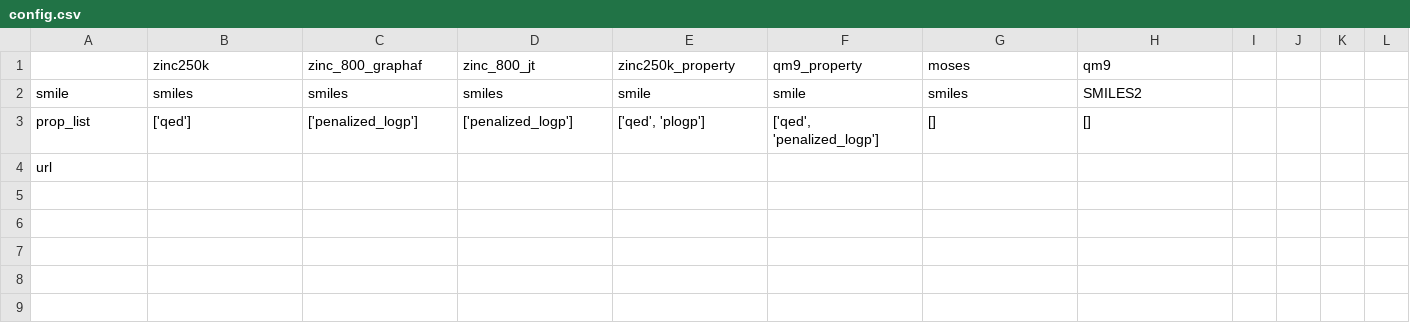
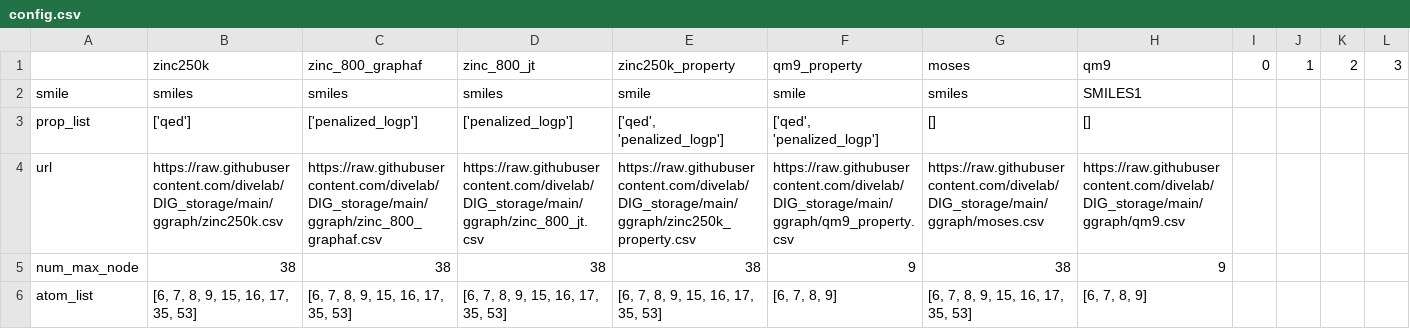
Before and after one commit to divelab/DIG, a CSV file: dig/ggraph/dataset/config.csv, drawn as a sheet; only a part is shown; rows hold the shown columns only; the diff covers the shown part only; the diff names each change by its address in the sheet, - before the commit and + after, or states it on an @@ line.

Commit message:
Updated QM9, ZINC, MOSES dataset

```diff
--- a/dig/ggraph/dataset/config.csv
+++ b/dig/ggraph/dataset/config.csv
-I1: (empty)
+I1: 0
-J1: (empty)
+J1: 1
-K1: (empty)
+K1: 2
-L1: (empty)
+L1: 3
-H2: SMILES2
+H2: SMILES1
-E3: ['qed', 'plogp']
+E3: ['qed', 'penalized_logp']
-B4: (empty)
+B4: https://raw.githubusercontent.com/divelab/DIG_storage/main/ggraph/zinc250k.csv
-C4: (empty)
+C4: https://raw.githubusercontent.com/divelab/DIG_storage/main/ggraph/zinc_800_graphaf.csv
-D4: (empty)
+D4: https://raw.githubusercontent.com/divelab/DIG_storage/main/ggraph/zinc_800_jt.csv
-E4: (empty)
+E4: https://raw.githubusercontent.com/divelab/DIG_storage/main/ggraph/zinc250k_property.csv
-F4: (empty)
+F4: https://raw.githubusercontent.com/divelab/DIG_storage/main/ggraph/qm9_property.csv
-G4: (empty)
+G4: https://raw.githubusercontent.com/divelab/DIG_storage/main/ggraph/moses.csv
-H4: (empty)
+H4: https://raw.githubusercontent.com/divelab/DIG_storage/main/ggraph/qm9.csv
+row 5: num_max_node | 38 | 38 | 38 | 38 | 9 | 38 | 9
+row 6: atom_list | [6, 7, 8, 9, 15, 16, 17, 35, 53] | [6, 7, 8, 9, 15, 16, 17, 35, 53] | [6, 7, 8, 9, 15, 16, 17, 35, 53] | [6, 7, 8, 9, 15, 16, 17, 35, 53] | [6, 7, 8, 9] | [6, 7, 8, 9, 15, 16, 17, 35, 53] | [6, 7, 8, 9]
```
Also changed, not shown: 3 edited cells elsewhere in this file, 2 other files.
